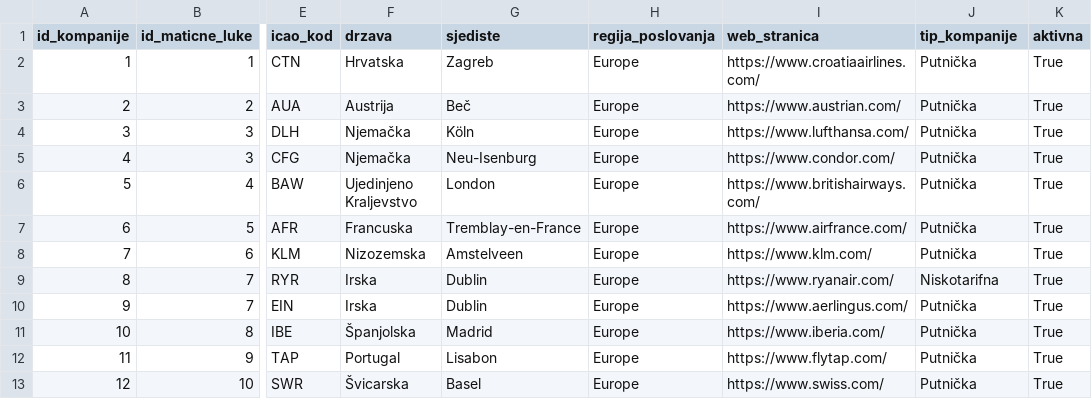
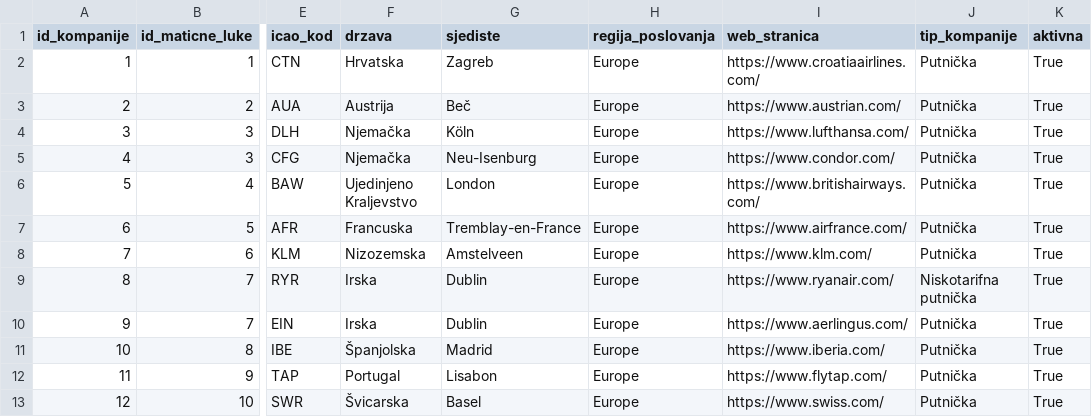
Before and after one commit to nsfersn/Katalog_zracnih_luka_i_kompanija_otvraclab, a CSV file: kompanije.csv, drawn as a sheet; only a part is shown, gaps mark what is left out; the diff names each change by its address in the sheet, - before the commit and + after, or states it on an @@ line.

```diff
--- a/kompanije.csv
+++ b/kompanije.csv
-J9 (tip_kompanije): Niskotarifna
+J9 (tip_kompanije): Niskotarifna putnička
```
Also changed, not shown: zracne_luke.csv.
